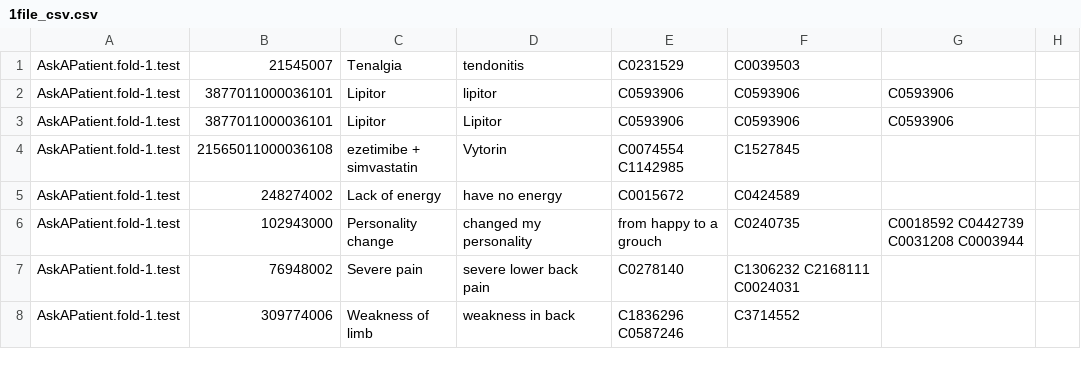
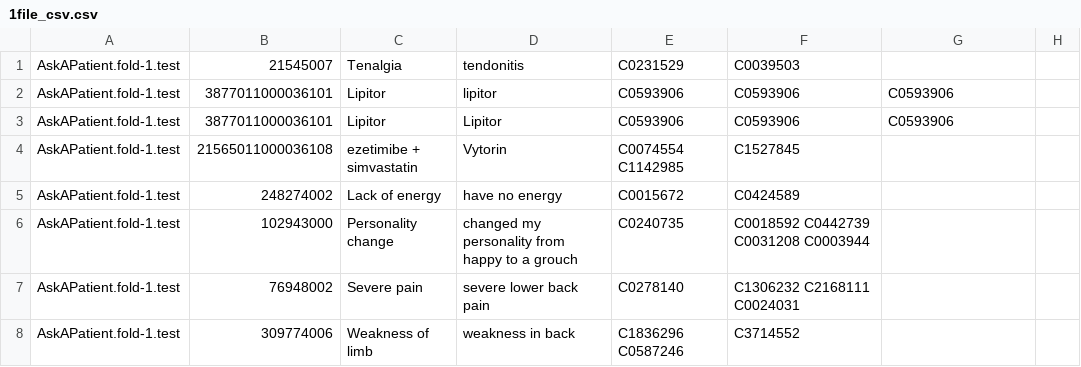
Before and after one commit to Sinki25/NLP, a CSV file: csv_2/1file_csv.csv, drawn as a sheet; only a part is shown.

Commit message:
Update 1file_csv.csv

```diff
--- a/csv_2/1file_csv.csv
+++ b/csv_2/1file_csv.csv
@@ -5,3 +5,3 @@ AskAPatient.fold-1.test,21565011000036108,ezetimibe + simvastatin,Vytorin,C00745
 AskAPatient.fold-1.test,248274002,Lack of energy,have no energy,C0015672,C0424589,
-AskAPatient.fold-1.test,102943000,Personality change,changed my personality, from happy to a grouch,C0240735,C0018592 C0442739 C0031208 C0003944,
+AskAPatient.fold-1.test,102943000,Personality change,changed my personality from happy to a grouch,C0240735,C0018592 C0442739 C0031208 C0003944,
 AskAPatient.fold-1.test,76948002,Severe pain,severe lower back pain,C0278140,C1306232 C2168111 C0024031,
```
